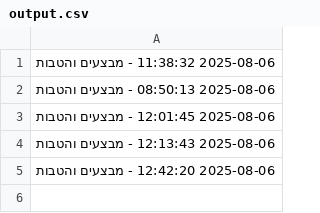
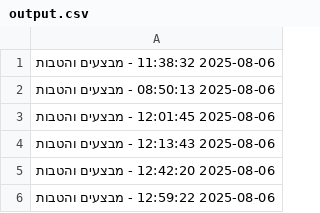
Before and after one commit to jeremyjacob101/testingSeleniumActions1, a CSV file: output.csv, drawn as a sheet.

```diff
--- a/output.csv
+++ b/output.csv
@@ -5 +5,2 @@
 2025-08-06 12:42:20 - מבצעים והטבות
+2025-08-06 12:59:22 - מבצעים והטבות
```
